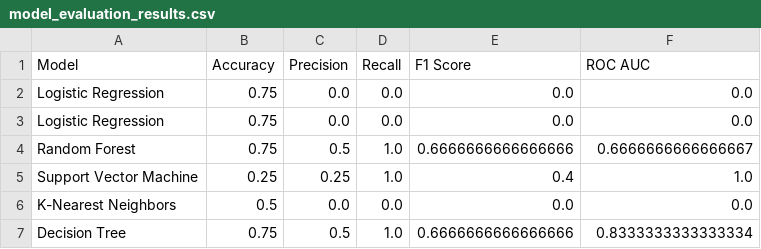
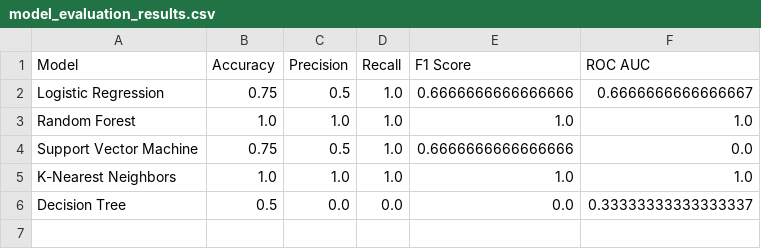
Before and after one commit to leeladhar04/highJumpModelTrain, a CSV file: model_evaluation_results.csv, drawn as a sheet.

Commit message:
updated the model

```diff
--- a/model_evaluation_results.csv
+++ b/model_evaluation_results.csv
@@ -1,7 +1,6 @@
 Model,Accuracy,Precision,Recall,F1 Score,ROC AUC
-Logistic Regression,0.75,0.0,0.0,0.0,0.0
-Logistic Regression,0.75,0.0,0.0,0.0,0.0
-Random Forest,0.75,0.5,1.0,0.6666666666666666,0.6666666666666667
-Support Vector Machine,0.25,0.25,1.0,0.4,1.0
-K-Nearest Neighbors,0.5,0.0,0.0,0.0,0.0
-Decision Tree,0.75,0.5,1.0,0.6666666666666666,0.8333333333333334
+Logistic Regression,0.75,0.5,1.0,0.6666666666666666,0.6666666666666667
+Random Forest,1.0,1.0,1.0,1.0,1.0
+Support Vector Machine,0.75,0.5,1.0,0.6666666666666666,0.0
+K-Nearest Neighbors,1.0,1.0,1.0,1.0,1.0
+Decision Tree,0.5,0.0,0.0,0.0,0.33333333333333337
```
Also changed, not shown: 15 other files.
